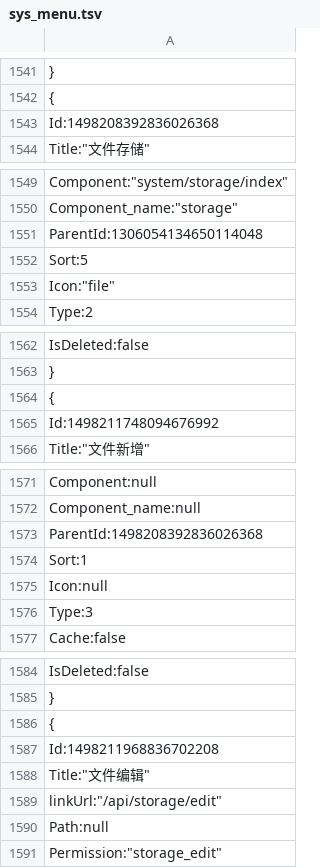
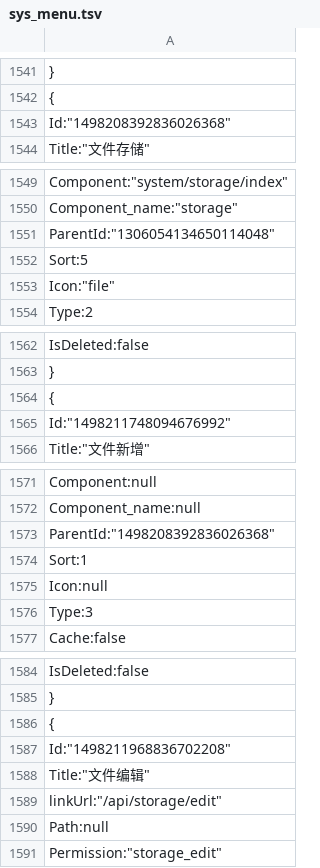
Before and after one commit to xianhc/apevolo-api, a TSV file: Ape.Volo.Api/wwwroot/resources/db/sys_menu.tsv, drawn as a sheet; only a part is shown, gaps mark what is left out; the diff covers the shown part only.

```diff
--- a/Ape.Volo.Api/wwwroot/resources/db/sys_menu.tsv
+++ b/Ape.Volo.Api/wwwroot/resources/db/sys_menu.tsv
@@ -1542,3 +1542,3 @@
     {
-        "Id":1498208392836026368,
+        "Id":"1498208392836026368",
         "Title":"文件存储",
@@ -1550,3 +1550,3 @@
         "Component_name":"storage",
-        "ParentId":1306054134650114048,
+        "ParentId":"1306054134650114048",
         "Sort":5,
@@ -1564,3 +1564,3 @@
     {
-        "Id":1498211748094676992,
+        "Id":"1498211748094676992",
         "Title":"文件新增",
@@ -1572,3 +1572,3 @@
         "Component_name":null,
-        "ParentId":1498208392836026368,
+        "ParentId":"1498208392836026368",
         "Sort":1,
@@ -1586,3 +1586,3 @@
     {
-        "Id":1498211968836702208,
+        "Id":"1498211968836702208",
         "Title":"文件编辑",
```
Also changed, not shown: 5 edited cells elsewhere in this file, Ape.Volo.Api/wwwroot/resources/db/sys_job.tsv, Ape.Volo.Api/wwwroot/resources/db/sys_setting.tsv.
